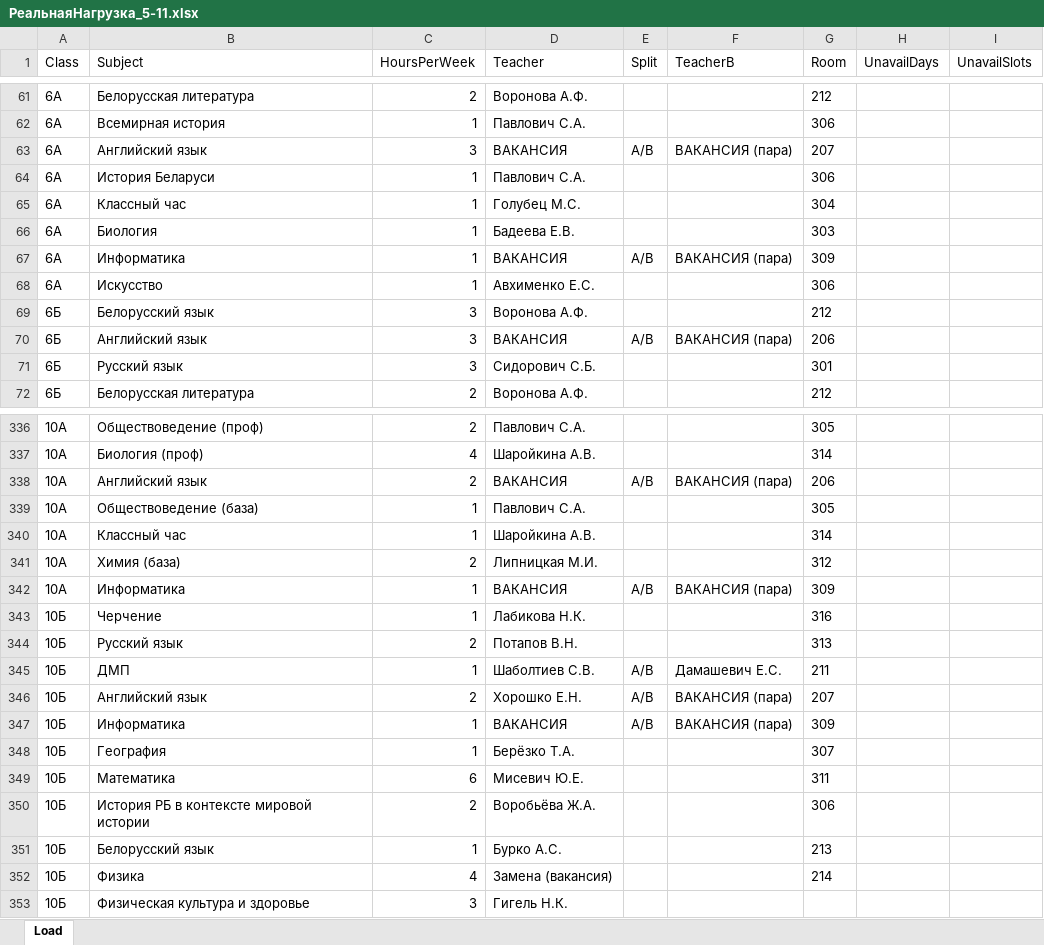
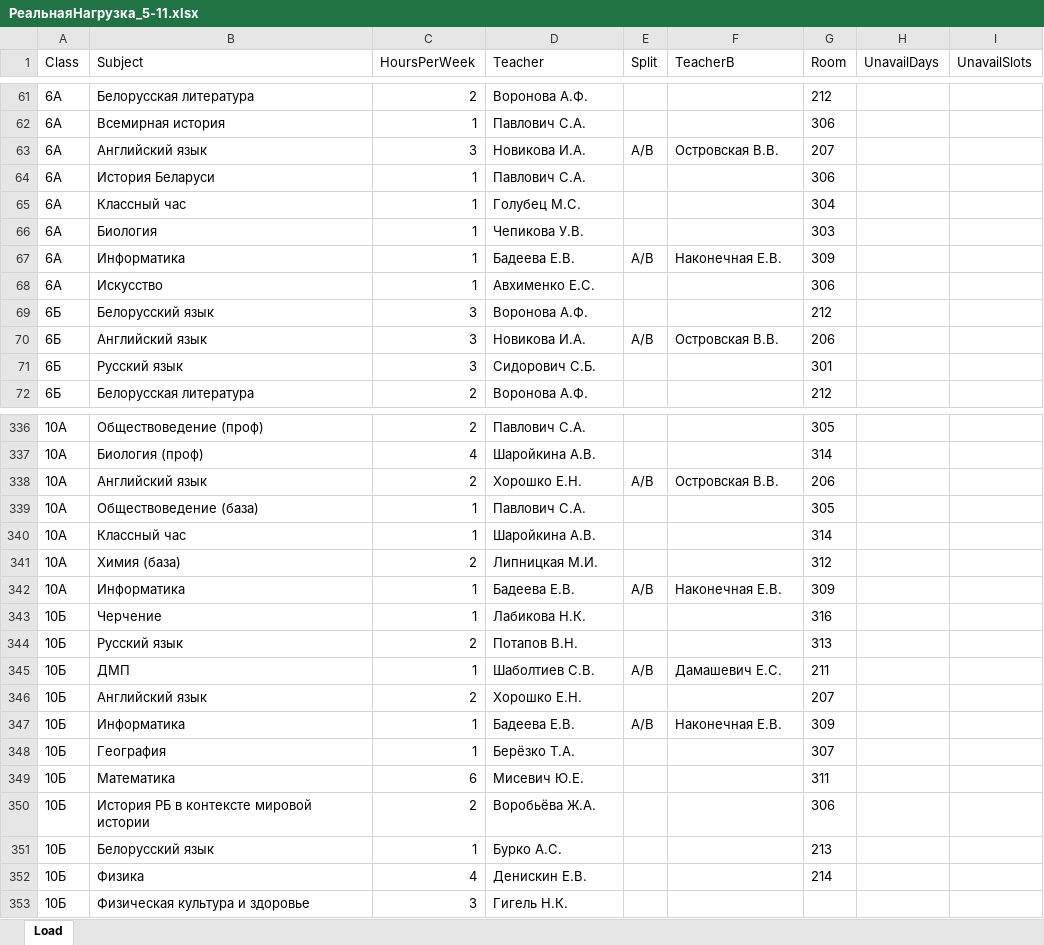
Before and after one commit to LuMon1xxx/AMSUR, an Excel workbook: данные/тест_реал/РеальнаяНагрузка_5-11.xlsx, sheet Load, drawn as a sheet; only a part is shown, gaps mark what is left out; values as stored, in another font and other column widths than the file's, no borders; the diff covers the shown part only; the diff names each change by its address in the sheet, - before the commit and + after, or states it on an @@ line.

Commit message:
22-23.09: demo v 1 klik, krasivyy dashboard, teacher-gap optimizatsiya 377->265, realnyy load (Denis 14ch, Gorodionok/Pluzhnikova); suit 317+2/0

```diff
--- a/данные/тест_реал/РеальнаяНагрузка_5-11.xlsx (sheet Load)
+++ b/данные/тест_реал/РеальнаяНагрузка_5-11.xlsx (sheet Load)
-D63 (Teacher): ВАКАНСИЯ
+D63 (Teacher): Новикова И.А.
-F63 (TeacherB): ВАКАНСИЯ (пара)
+F63 (TeacherB): Островская В.В.
-D66 (Teacher): Бадеева Е.В.
+D66 (Teacher): Чепикова У.В.
-D67 (Teacher): ВАКАНСИЯ
+D67 (Teacher): Бадеева Е.В.
-F67 (TeacherB): ВАКАНСИЯ (пара)
+F67 (TeacherB): Наконечная Е.В.
-D70 (Teacher): ВАКАНСИЯ
+D70 (Teacher): Новикова И.А.
-F70 (TeacherB): ВАКАНСИЯ (пара)
+F70 (TeacherB): Островская В.В.
-D338 (Teacher): ВАКАНСИЯ
+D338 (Teacher): Хорошко Е.Н.
-F338 (TeacherB): ВАКАНСИЯ (пара)
+F338 (TeacherB): Островская В.В.
-D342 (Teacher): ВАКАНСИЯ
+D342 (Teacher): Бадеева Е.В.
-F342 (TeacherB): ВАКАНСИЯ (пара)
+F342 (TeacherB): Наконечная Е.В.
-E346 (Split): A/B
+E346 (Split): (empty)
-F346 (TeacherB): ВАКАНСИЯ (пара)
+F346 (TeacherB): (empty)
-D347 (Teacher): ВАКАНСИЯ
+D347 (Teacher): Бадеева Е.В.
-F347 (TeacherB): ВАКАНСИЯ (пара)
+F347 (TeacherB): Наконечная Е.В.
-D352 (Teacher): Замена (вакансия)
+D352 (Teacher): Денискин Е.В.
```
Also changed, not shown: 81 edited cells elsewhere in this sheet, 45 other files.
